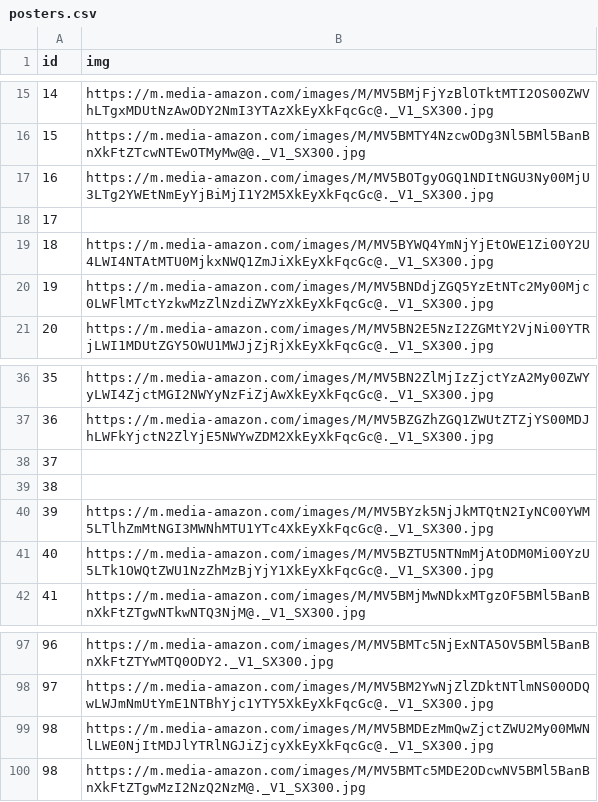
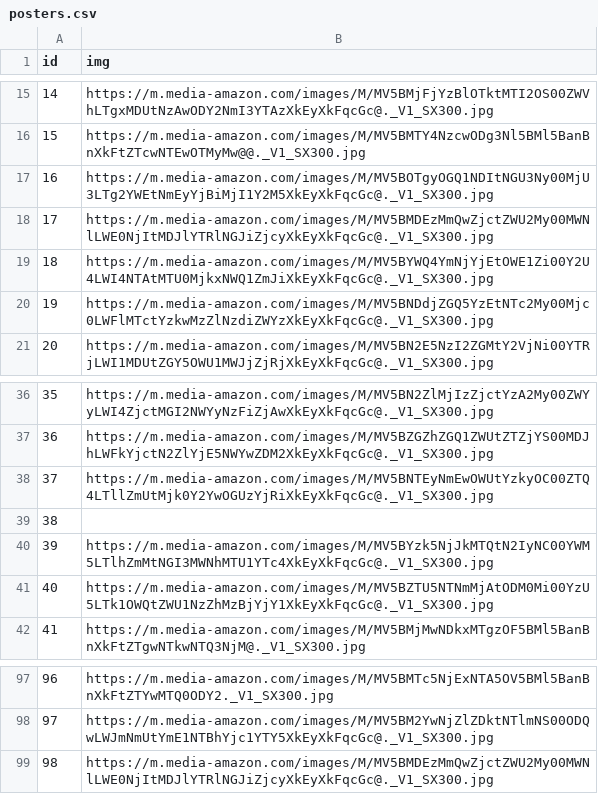
Before and after one commit to xela6134/movierentals, a CSV file: backend/admin/posters.csv, drawn as a sheet; only a part is shown, gaps mark what is left out.

```diff
--- a/backend/admin/posters.csv
+++ b/backend/admin/posters.csv
@@ -17,3 +17,3 @@ id,img
 16,https://m.media-amazon.com/images/M/MV5BOTgyOGQ1NDItNGU3Ny00MjU3LTg2YWEtNmEyYjBiMjI1Y2M5XkEyXkFqcGc@._V1_SX300.jpg
-17,
+17,https://m.media-amazon.com/images/M/MV5BMDEzMmQwZjctZWU2My00MWNlLWE0NjItMDJlYTRlNGJiZjcyXkEyXkFqcGc@._V1_SX300.jpg
 18,https://m.media-amazon.com/images/M/MV5BYWQ4YmNjYjEtOWE1Zi00Y2U4LWI4NTAtMTU0MjkxNWQ1ZmJiXkEyXkFqcGc@._V1_SX300.jpg
@@ -37,3 +37,3 @@ id,img
 36,https://m.media-amazon.com/images/M/MV5BZGZhZGQ1ZWUtZTZjYS00MDJhLWFkYjctN2ZlYjE5NWYwZDM2XkEyXkFqcGc@._V1_SX300.jpg
-37,
+37,https://m.media-amazon.com/images/M/MV5BNTEyNmEwOWUtYzkyOC00ZTQ4LTllZmUtMjk0Y2YwOGUzYjRiXkEyXkFqcGc@._V1_SX300.jpg
 38,
@@ -99,2 +99 @@ id,img
 98,https://m.media-amazon.com/images/M/MV5BMDEzMmQwZjctZWU2My00MWNlLWE0NjItMDJlYTRlNGJiZjcyXkEyXkFqcGc@._V1_SX300.jpg
-98,https://m.media-amazon.com/images/M/MV5BMTc5MDE2ODcwNV5BMl5BanBnXkFtZTgwMzI2NzQ2NzM@._V1_SX300.jpg
```
Also changed, not shown: 5 other files.
